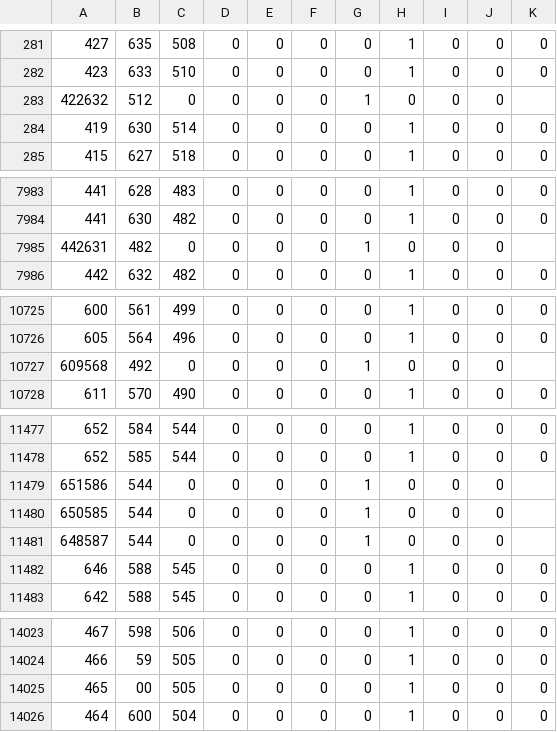
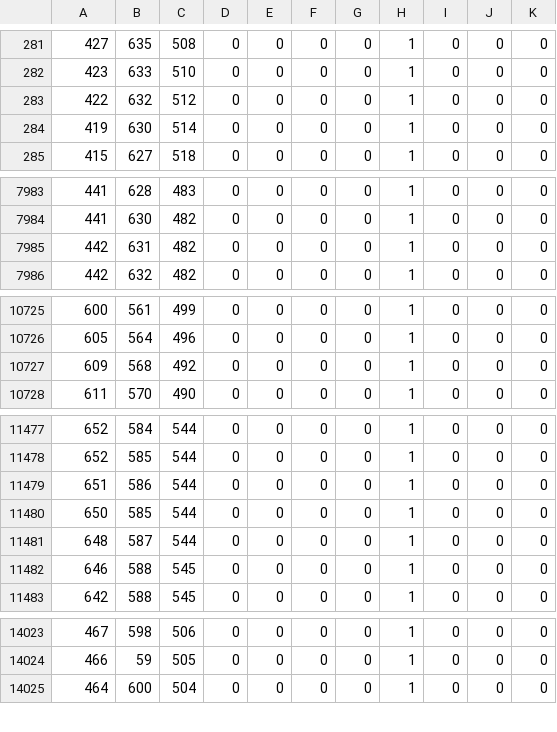
Before and after one commit to hcilab-um/tPad, a CSV file: Src/Arduino/data_collection/running/encodedFaceDownPortrait.csv, drawn as a sheet; only a part is shown, gaps mark what is left out; removed rows and columns are numbered as before the commit, all else as after; the diff covers the shown part only; the diff names each change by its address in the sheet, - before the commit and + after, or states it on an @@ line.

```diff
--- a/Src/Arduino/data_collection/running/encodedFaceDownPortrait.csv
+++ b/Src/Arduino/data_collection/running/encodedFaceDownPortrait.csv
-row 283: 422632 | 512 | 0 | 0 | 0 | 0 | 1 | 0 | 0 | 0
+row 283: 422 | 632 | 512 | 0 | 0 | 0 | 0 | 1 | 0 | 0 | 0
-row 7985: 442631 | 482 | 0 | 0 | 0 | 0 | 1 | 0 | 0 | 0
+row 7985: 442 | 631 | 482 | 0 | 0 | 0 | 0 | 1 | 0 | 0 | 0
-row 10727: 609568 | 492 | 0 | 0 | 0 | 0 | 1 | 0 | 0 | 0
+row 10727: 609 | 568 | 492 | 0 | 0 | 0 | 0 | 1 | 0 | 0 | 0
-row 11479: 651586 | 544 | 0 | 0 | 0 | 0 | 1 | 0 | 0 | 0
-row 11480: 650585 | 544 | 0 | 0 | 0 | 0 | 1 | 0 | 0 | 0
-row 11481: 648587 | 544 | 0 | 0 | 0 | 0 | 1 | 0 | 0 | 0
+row 11479: 651 | 586 | 544 | 0 | 0 | 0 | 0 | 1 | 0 | 0 | 0
+row 11480: 650 | 585 | 544 | 0 | 0 | 0 | 0 | 1 | 0 | 0 | 0
+row 11481: 648 | 587 | 544 | 0 | 0 | 0 | 0 | 1 | 0 | 0 | 0
-row 14025: 465 | 00 | 505 | 0 | 0 | 0 | 0 | 1 | 0 | 0 | 0
```
Also changed, not shown: 15 edited cells elsewhere in this file, Src/Arduino/data_collection/Sitting/FaceDownLeftLandscape.csv, Src/Arduino/data_collection/running/FaceDownRightLandscape.csv, 48 other files.
